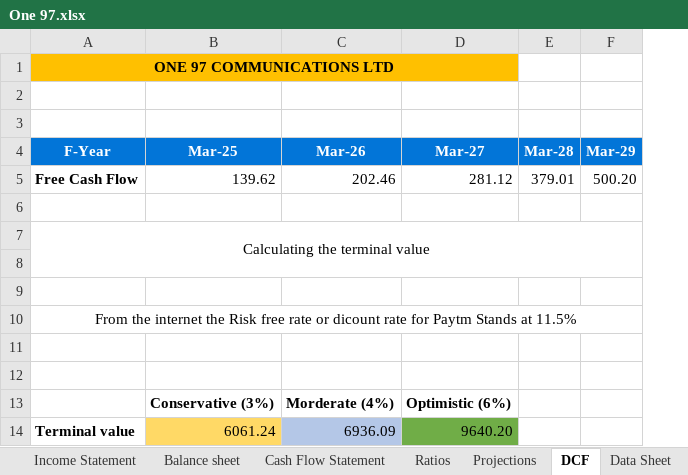
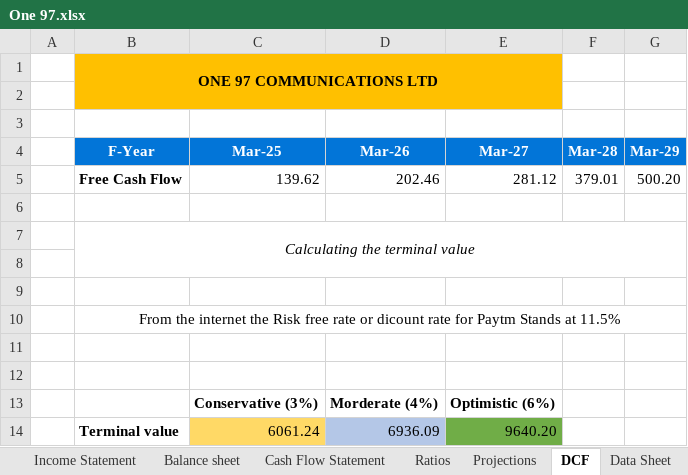
Before and after one commit to Prakhar0012/DCF-Valuation-of-Paytm, an Excel workbook: One 97.xlsx, sheet DCF, drawn as a sheet; only a part is shown; values as stored, in another font and other column widths than the file's, no borders; removed rows and columns are numbered as before the commit, all else as after; the diff names each change by its address in the sheet, - before the commit and + after, or states it on an @@ line.

```diff
--- a/One 97.xlsx (sheet DCF)
+++ b/One 97.xlsx (sheet DCF)
+column A, empty
-A1:D1 merged
+B1:E2 merged
-B2:E2 fill: none
+B2:E2 fill: #FFC000
-B7 italic: off
+B7 italic: on
```
Also changed, not shown: sheet Projections, sheet Income Statement, sheet Cash Flow Statement, sheet Ratios, sheet Balance sheet, formulas that keep their value, charts or pictures.
